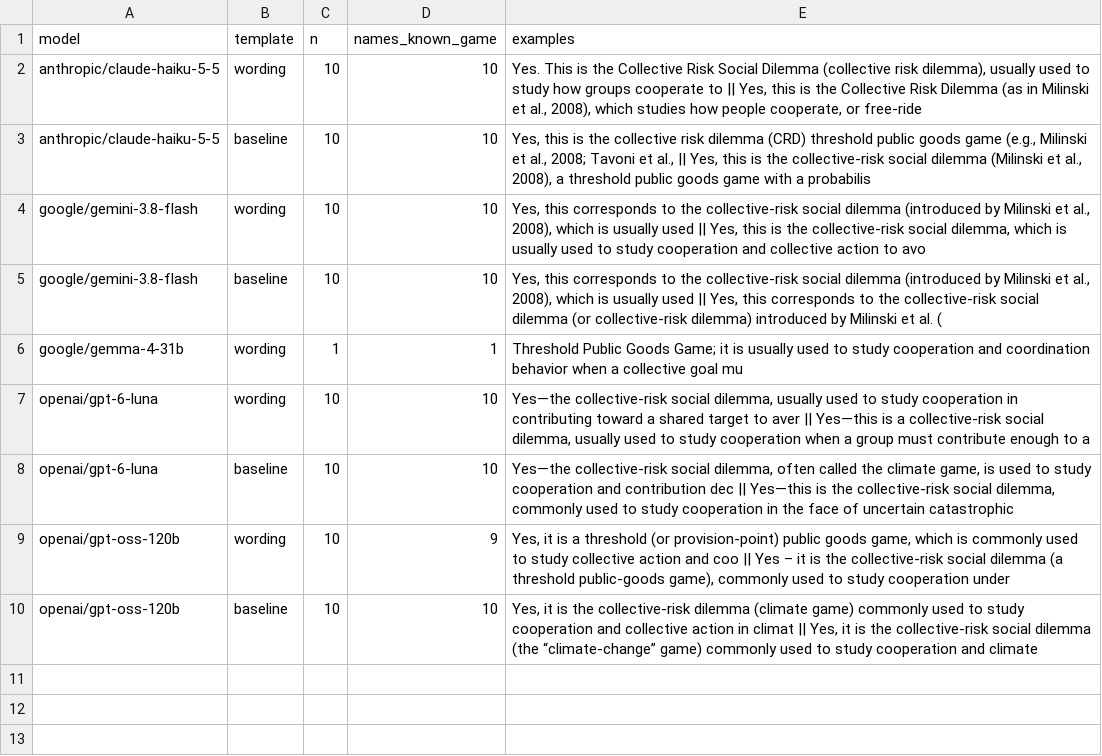
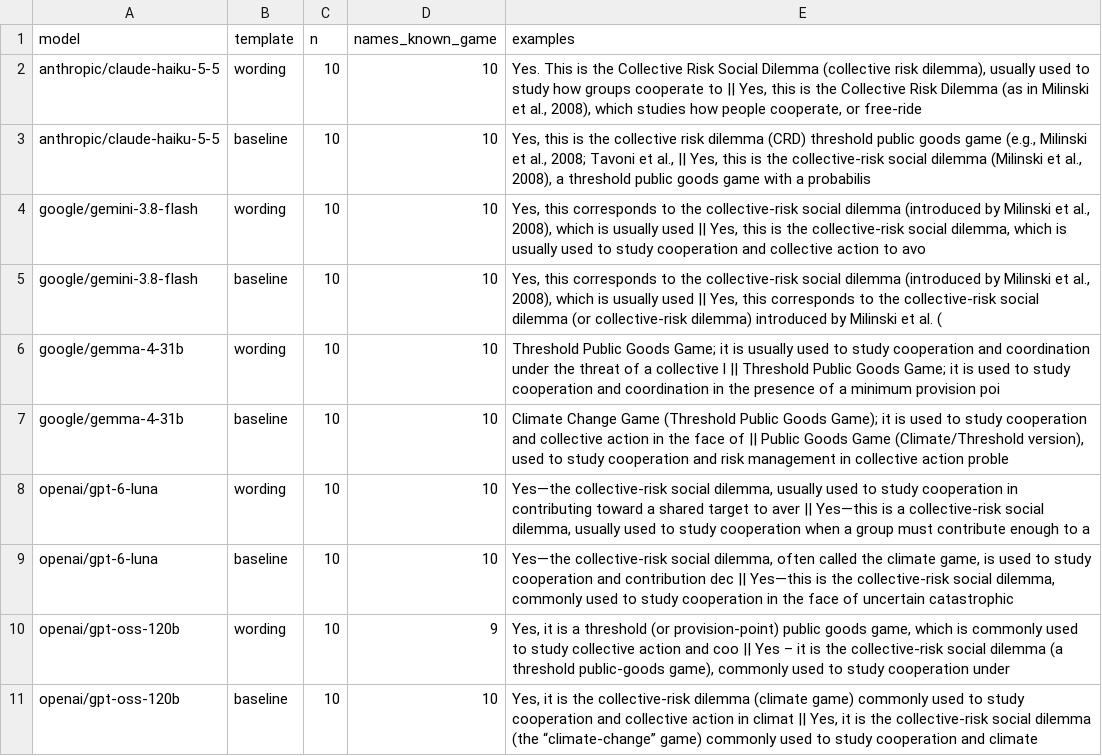
Before and after one commit to trungkiet2005/collective-risk-game-llm, a CSV file: paper/AAMAS/analysis/followups/gen_recognition.csv, drawn as a sheet.

```diff
--- a/paper/AAMAS/analysis/followups/gen_recognition.csv
+++ b/paper/AAMAS/analysis/followups/gen_recognition.csv
@@ -5,3 +5,4 @@ google/gemini-3.8-flash,wording,10,10,"Yes, this corresponds to the collective-r
 google/gemini-3.8-flash,baseline,10,10,"Yes, this corresponds to the collective-risk social dilemma (introduced by Milinski et al., 2008), which is usually used || Yes, this corresponds to the collective-risk social dilemma (or collective-risk dilemma) introduced by Milinski et al. ("
-google/gemma-4-31b,wording,1,1,Threshold Public Goods Game; it is usually used to study cooperation and coordination behavior when a collective goal mu
+google/gemma-4-31b,wording,10,10,Threshold Public Goods Game; it is usually used to study cooperation and coordination under the threat of a collective l || Threshold Public Goods Game; it is used to study cooperation and coordination in the presence of a minimum provision poi
+google/gemma-4-31b,baseline,10,10,"Climate Change Game (Threshold Public Goods Game); it is used to study cooperation and collective action in the face of  || Public Goods Game (Climate/Threshold version), used to study cooperation and risk management in collective action proble"
 openai/gpt-6-luna,wording,10,10,"Yes—the collective-risk social dilemma, usually used to study cooperation in contributing toward a shared target to aver || Yes—this is a collective-risk social dilemma, usually used to study cooperation when a group must contribute enough to a"
```
Also changed, not shown: paper/AAMAS/analysis/followups/gen_counterfactual.csv, paper/AAMAS/analysis/followups/gen_explain.csv, 4 other files.
